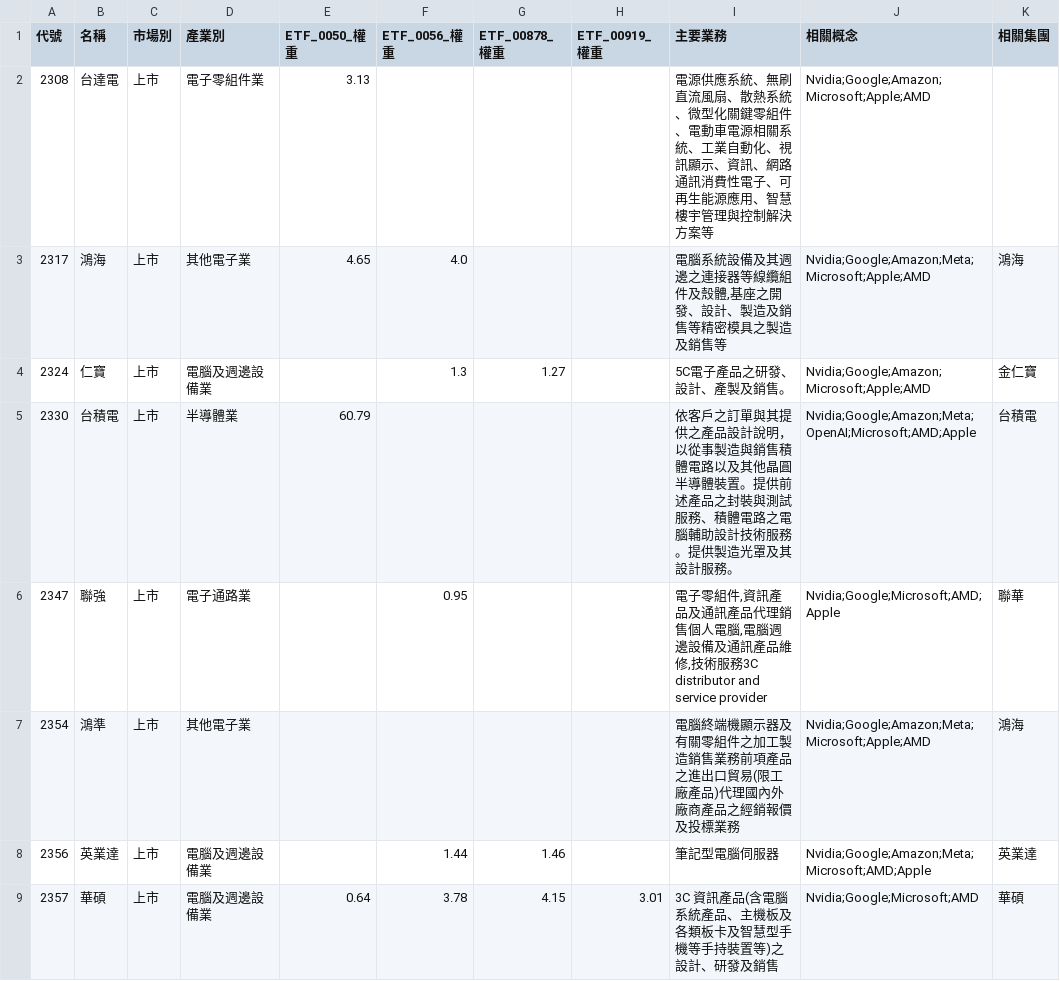
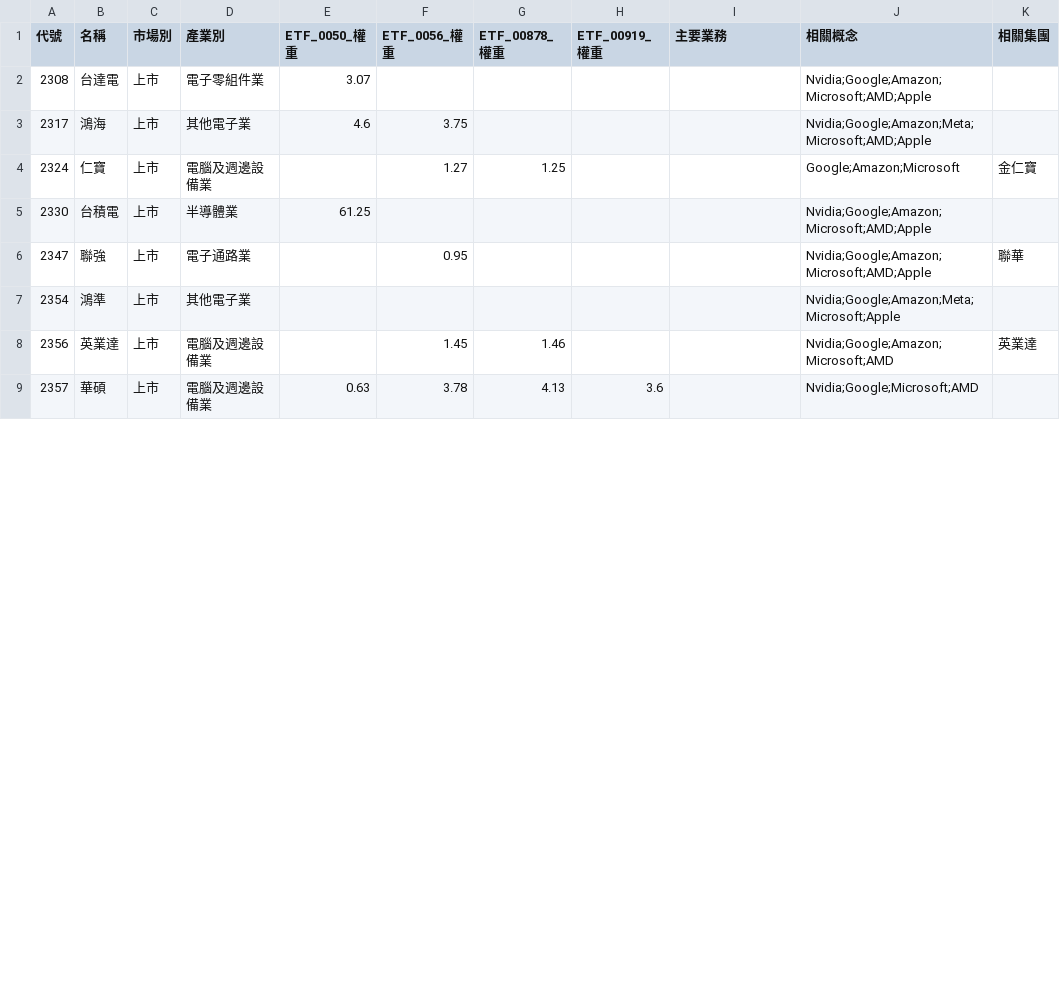
Before and after one commit to wenchiehlee-investment/Python-Actions.GoodInfo.CompanyInfo, a CSV file: raw_companyinfo.csv, drawn as a sheet; only a part is shown; the diff covers the shown part only.

```diff
--- a/raw_companyinfo.csv
+++ b/raw_companyinfo.csv
@@ -1,9 +1,9 @@
 代號,名稱,市場別,產業別,ETF_0050_權重,ETF_0056_權重,ETF_00878_權重,ETF_00919_權重,主要業務,相關概念,相關集團
-2308,台達電,上市,電子零組件業,3.13,,,,電源供應系統、無刷直流風扇、散熱系統、微型化關鍵零組件、電動車電源相關系統、工業自動化、視訊顯示、資訊、網路通訊消費性電子、可再生能源應用、智慧樓宇管理與控制解決方案等,Nvidia;Google;Amazon;Microsoft;Apple;AMD,
-2317,鴻海,上市,其他電子業,4.65,4.0,,,"電腦系統設備及其週邊之連接器等線纜組件及殼體,基座之開發、設計、製造及銷售等精密模具之製造及銷售等",Nvidia;Google;Amazon;Meta;Microsoft;Apple;AMD,鴻海
-2324,仁寶,上市,電腦及週邊設備業,,1.3,1.27,,5C電子產品之研發、設計、產製及銷售。,Nvidia;Google;Amazon;Microsoft;Apple;AMD,金仁寶
-2330,台積電,上市,半導體業,60.79,,,,依客戶之訂單與其提供之產品設計說明，以從事製造與銷售積體電路以及其他晶圓半導體裝置。提供前述產品之封裝與測試服務、積體電路之電腦輔助設計技術服務。提供製造光罩及其設計服務。,Nvidia;Google;Amazon;Meta;OpenAI;Microsoft;AMD;Apple,台積電
-2347,聯強,上市,電子通路業,,0.95,,,"電子零組件,資訊產品及通訊產品代理銷售個人電腦,電腦週邊設備及通訊產品維修,技術服務3C distributor and service provider",Nvidia;Google;Microsoft;AMD;Apple,聯華
-2354,鴻準,上市,其他電子業,,,,,電腦終端機顯示器及有關零組件之加工製造銷售業務前項產品之進出口貿易(限工廠產品)代理國內外廠商產品之經銷報價及投標業務,Nvidia;Google;Amazon;Meta;Microsoft;Apple;AMD,鴻海
-2356,英業達,上市,電腦及週邊設備業,,1.44,1.46,,筆記型電腦伺服器,Nvidia;Google;Amazon;Meta;Microsoft;AMD;Apple,英業達
-2357,華碩,上市,電腦及週邊設備業,0.64,3.78,4.15,3.01,3C 資訊產品(含電腦系統產品、主機板及各類板卡及智慧型手機等手持裝置等)之設計、研發及銷售,Nvidia;Google;Microsoft;AMD,華碩
+2308,台達電,上市,電子零組件業,3.07,,,,,Nvidia;Google;Amazon;Microsoft;AMD;Apple,
+2317,鴻海,上市,其他電子業,4.6,3.75,,,,Nvidia;Google;Amazon;Meta;Microsoft;AMD;Apple,
+2324,仁寶,上市,電腦及週邊設備業,,1.27,1.25,,,Google;Amazon;Microsoft,金仁寶
+2330,台積電,上市,半導體業,61.25,,,,,Nvidia;Google;Amazon;Microsoft;AMD;Apple,
+2347,聯強,上市,電子通路業,,0.95,,,,Nvidia;Google;Amazon;Microsoft;AMD;Apple,聯華
+2354,鴻準,上市,其他電子業,,,,,,Nvidia;Google;Amazon;Meta;Microsoft;Apple,
+2356,英業達,上市,電腦及週邊設備業,,1.45,1.46,,,Nvidia;Google;Amazon;Microsoft;AMD,英業達
+2357,華碩,上市,電腦及週邊設備業,0.63,3.78,4.13,3.6,,Nvidia;Google;Microsoft;AMD,
```
Also changed, not shown: 1 added row and 162 edited cells elsewhere in this file.
